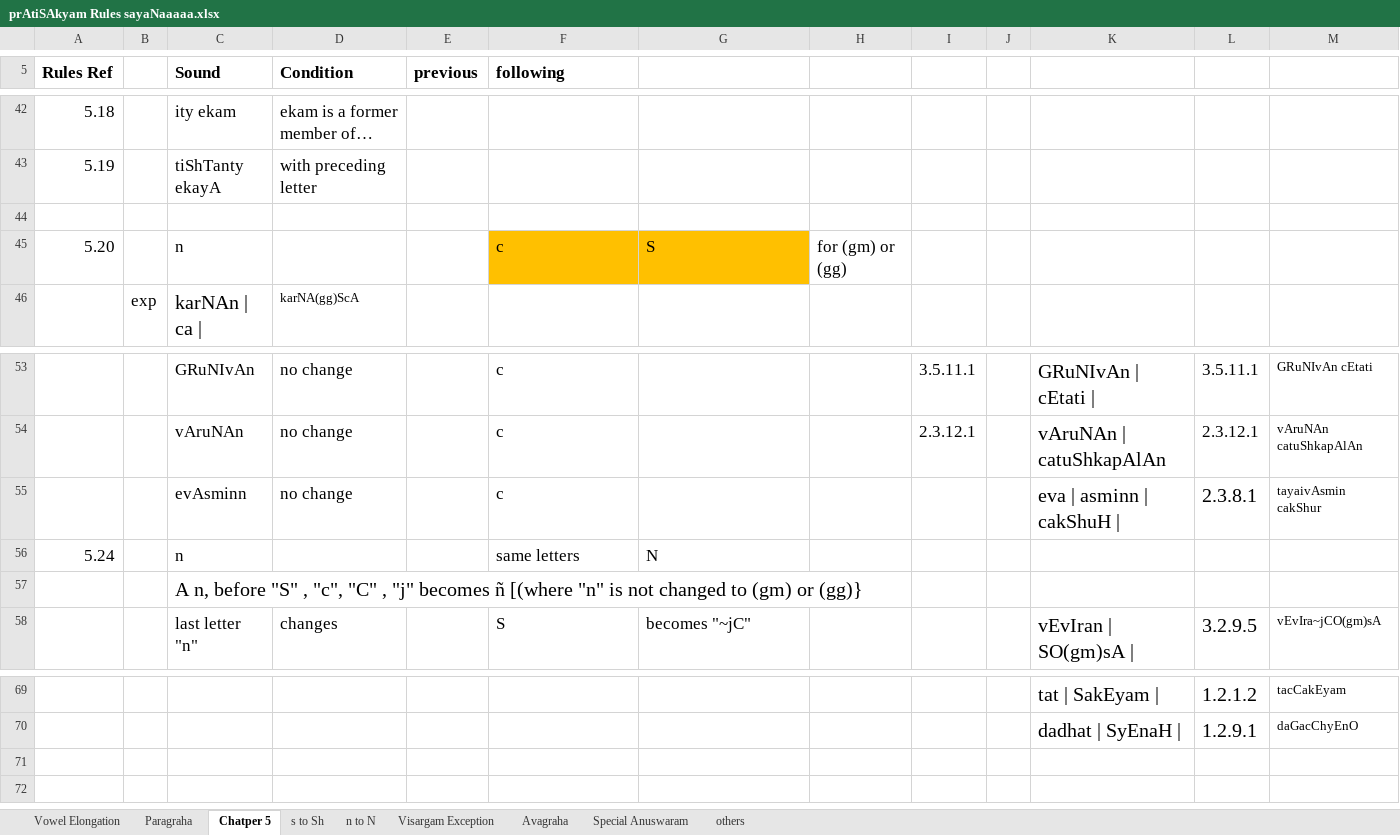
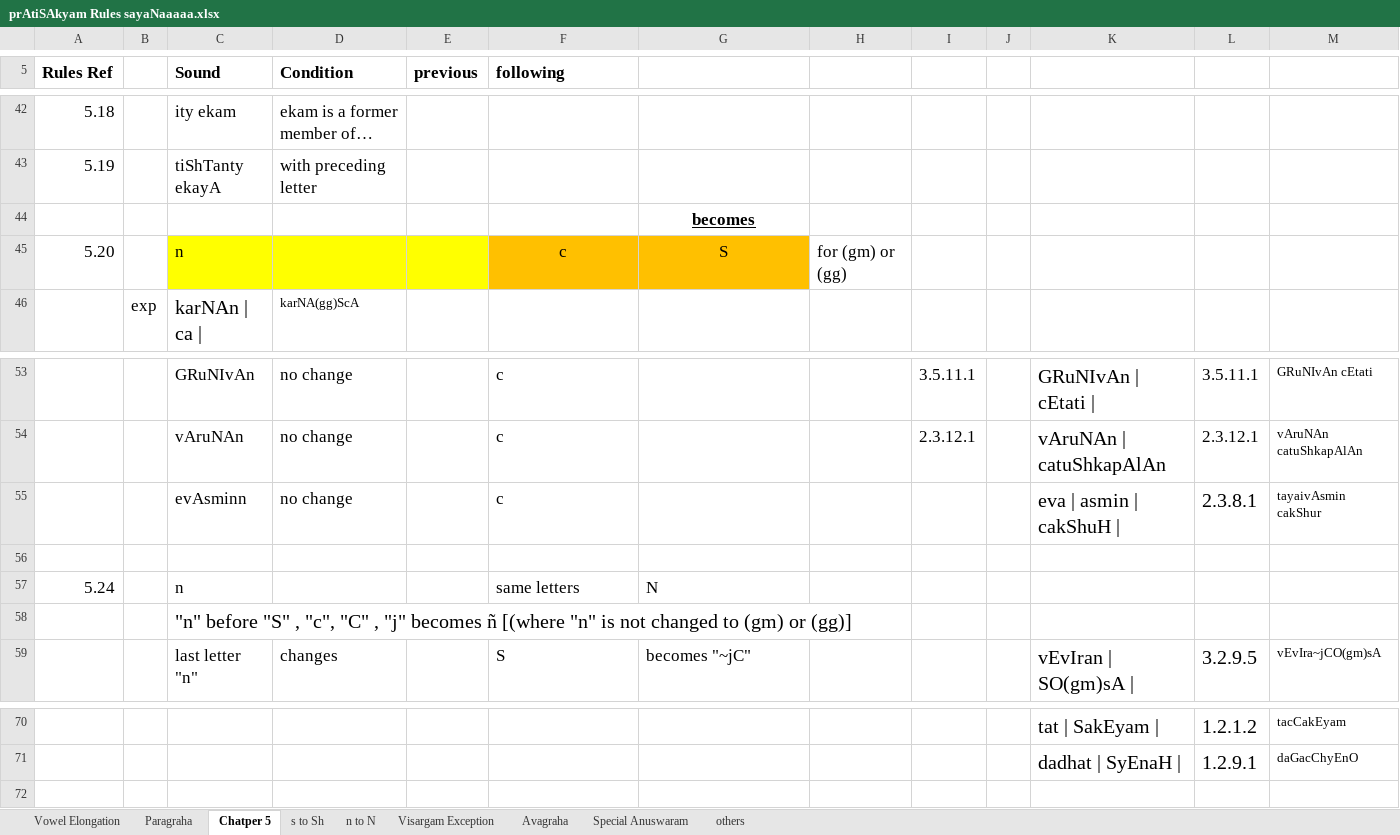
Before and after one commit to KYVeda/texts, an Excel workbook: TS Jatai Working/prAtiSAkyam Rules sayaNaaaaa.xlsx, sheet Chatper 5, drawn as a sheet; only a part is shown, gaps mark what is left out; long unchanged cells end in …; values as stored, in another font and other column widths than the file's, no borders; removed rows and columns are numbered as before the commit, all else as after; the diff names each change by its address in the sheet, - before the commit and + after, or states it on an @@ line.

```diff
--- a/TS Jatai Working/prAtiSAkyam Rules sayaNaaaaa.xlsx (sheet Chatper 5)
+++ b/TS Jatai Working/prAtiSAkyam Rules sayaNaaaaa.xlsx (sheet Chatper 5)
-G44: (empty)
+G44: becomes
-C45:E45 fill: none
+C45:E45 fill: #FFFF00
-F45:G45 alignment: left
+F45:G45 alignment: center
-K55: eva | asminn | cakShuH |
+K55: eva | asmin | cakShuH |
+row 56: (empty)
-C58 (Sound): A n, before "S" , "c", "C" , "j" becomes ñ [(where "n" is not changed to (gm) or (gg)}
+C58 (Sound): "n" before "S" , "c", "C" , "j" becomes ñ [(where "n" is not changed to (gm) or (gg)]
-row 71: (empty)
```
Also changed, not shown: sheet s to Sh, 19 other files.
